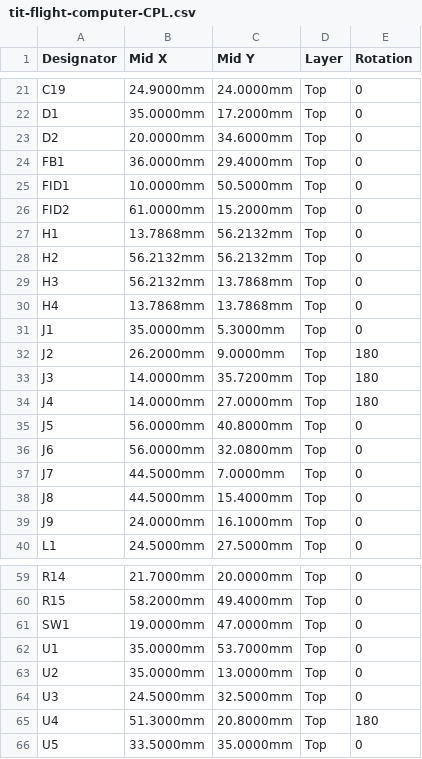
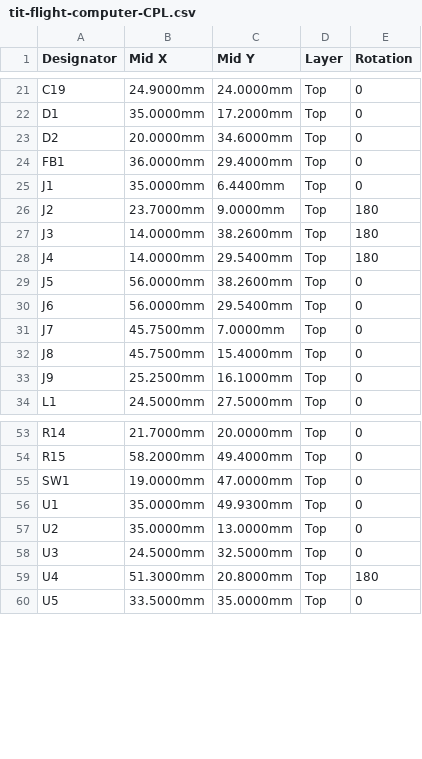
Before and after one commit to meraworks/lamina, a CSV file: examples/tit-flight-computer/output/tit-flight-computer-CPL.csv, drawn as a sheet; only a part is shown, gaps mark what is left out.

```diff
--- a/examples/tit-flight-computer/output/tit-flight-computer-CPL.csv
+++ b/examples/tit-flight-computer/output/tit-flight-computer-CPL.csv
@@ -24,17 +24,11 @@ D2,20.0000mm,34.6000mm,Top,0
 FB1,36.0000mm,29.4000mm,Top,0
-FID1,10.0000mm,50.5000mm,Top,0
-FID2,61.0000mm,15.2000mm,Top,0
-H1,13.7868mm,56.2132mm,Top,0
-H2,56.2132mm,56.2132mm,Top,0
-H3,56.2132mm,13.7868mm,Top,0
-H4,13.7868mm,13.7868mm,Top,0
-J1,35.0000mm,5.3000mm,Top,0
-J2,26.2000mm,9.0000mm,Top,180
-J3,14.0000mm,35.7200mm,Top,180
-J4,14.0000mm,27.0000mm,Top,180
-J5,56.0000mm,40.8000mm,Top,0
-J6,56.0000mm,32.0800mm,Top,0
-J7,44.5000mm,7.0000mm,Top,0
-J8,44.5000mm,15.4000mm,Top,0
-J9,24.0000mm,16.1000mm,Top,0
+J1,35.0000mm,6.4400mm,Top,0
+J2,23.7000mm,9.0000mm,Top,180
+J3,14.0000mm,38.2600mm,Top,180
+J4,14.0000mm,29.5400mm,Top,180
+J5,56.0000mm,38.2600mm,Top,0
+J6,56.0000mm,29.5400mm,Top,0
+J7,45.7500mm,7.0000mm,Top,0
+J8,45.7500mm,15.4000mm,Top,0
+J9,25.2500mm,16.1000mm,Top,0
 L1,24.5000mm,27.5000mm,Top,0
@@ -61,3 +55,3 @@ R15,58.2000mm,49.4000mm,Top,0
 SW1,19.0000mm,47.0000mm,Top,0
-U1,35.0000mm,53.7000mm,Top,0
+U1,35.0000mm,49.9300mm,Top,0
 U2,35.0000mm,13.0000mm,Top,0
```
Also changed, not shown: examples/tit-flight-computer/output/tit-flight-computer-BOM.csv, examples/yoink-main-board/output/yoink-main-board-BOM.csv, 31 other files.
